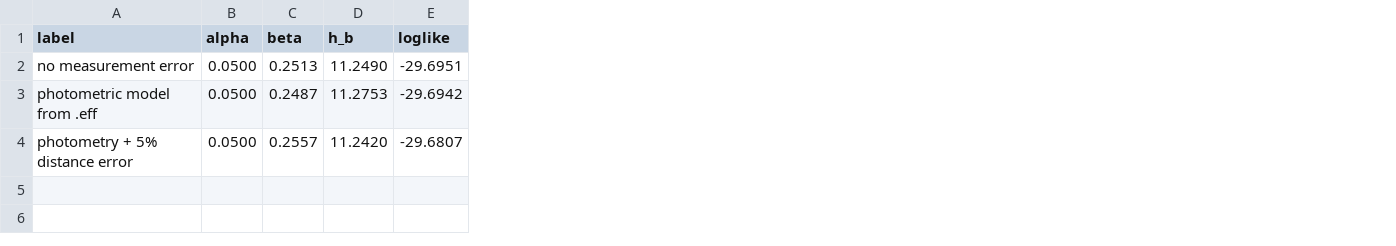
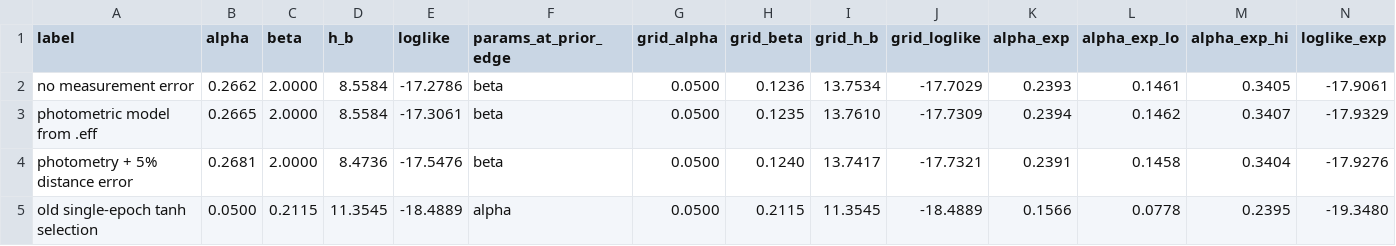
Before and after one commit to ijiraq/survey_debias, a CSV file: docs/lf_shape_fit/results/jwst_shape_mle.csv, drawn as a sheet; the diff names each change by its address in the sheet, - before the commit and + after, or states it on an @@ line.

```diff
--- a/docs/lf_shape_fit/results/jwst_shape_mle.csv
+++ b/docs/lf_shape_fit/results/jwst_shape_mle.csv
+column F (params_at_prior_edge), rows 2-4: all beta
+column G (grid_alpha), rows 2-4: all 0.0500
+column H (grid_beta), rows 2-4: 0.1236 | 0.1235 | 0.1240
+column I (grid_h_b), rows 2-4: 13.7534 | 13.7610 | 13.7417
+column J (grid_loglike), rows 2-4: -17.7029 | -17.7309 | -17.7321
+column K (alpha_exp), rows 2-4: 0.2393 | 0.2394 | 0.2391
+column L (alpha_exp_lo), rows 2-4: 0.1461 | 0.1462 | 0.1458
+column M (alpha_exp_hi), rows 2-4: 0.3405 | 0.3407 | 0.3404
+column N (loglike_exp), rows 2-4: -17.9061 | -17.9329 | -17.9276
-B2 (alpha): 0.0500
+B2 (alpha): 0.2662
-C2 (beta): 0.2513
+C2 (beta): 2.0000
-D2 (h_b): 11.2490
+D2 (h_b): 8.5584
-E2 (loglike): -29.6951
+E2 (loglike): -17.2786
-B3 (alpha): 0.0500
+B3 (alpha): 0.2665
-C3 (beta): 0.2487
+C3 (beta): 2.0000
-D3 (h_b): 11.2753
+D3 (h_b): 8.5584
-E3 (loglike): -29.6942
+E3 (loglike): -17.3061
-B4 (alpha): 0.0500
+B4 (alpha): 0.2681
-C4 (beta): 0.2557
+C4 (beta): 2.0000
-D4 (h_b): 11.2420
+D4 (h_b): 8.4736
-E4 (loglike): -29.6807
+E4 (loglike): -17.5476
+row 5: old single-epoch tanh selection | 0.0500 | 0.2115 | 11.3545 | -18.4889 | alpha | 0.0500 | 0.2115 | 11.3545 | -18.4889 | 0.1566 | 0.0778 | 0.2395 | -19.3480
```
Also changed, not shown: 23 other files.
